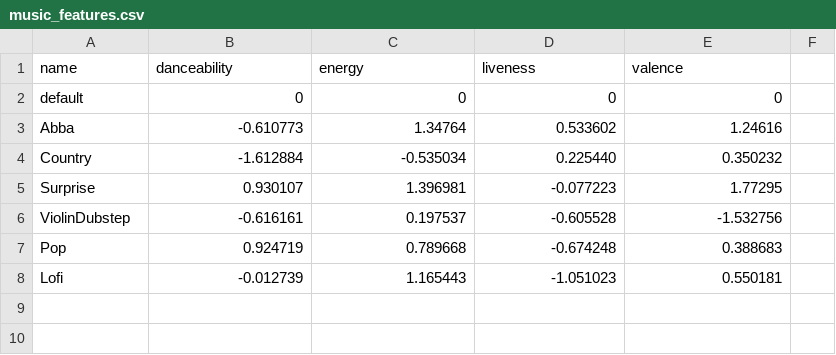
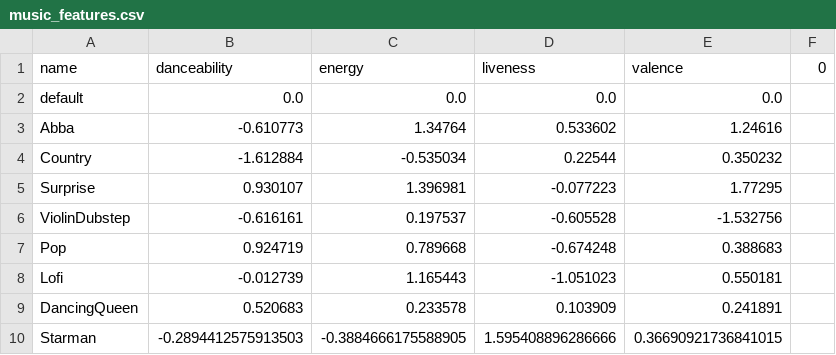
Before and after one commit to rvanasa/callosum, a CSV file: music_features.csv, drawn as a sheet; the diff names each change by its address in the sheet, - before the commit and + after, or states it on an @@ line.

```diff
--- a/music_features.csv
+++ b/music_features.csv
-F1: (empty)
+F1: 0
-B2 (danceability): 0
+B2 (danceability): 0.0
-C2 (energy): 0
+C2 (energy): 0.0
-D2 (liveness): 0
+D2 (liveness): 0.0
-E2 (valence): 0
+E2 (valence): 0.0
-D4 (liveness): 0.225440
+D4 (liveness): 0.22544
+row 9: DancingQueen | 0.520683 | 0.233578 | 0.103909 | 0.241891
+row 10: Starman | -0.2894412575913503 | -0.3884666175588905 | 1.595408896286666 | 0.36690921736841015
```
Also changed, not shown: 7 other files.
